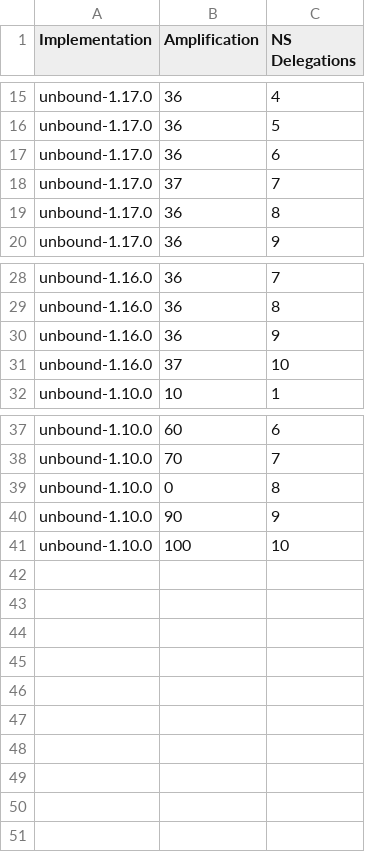
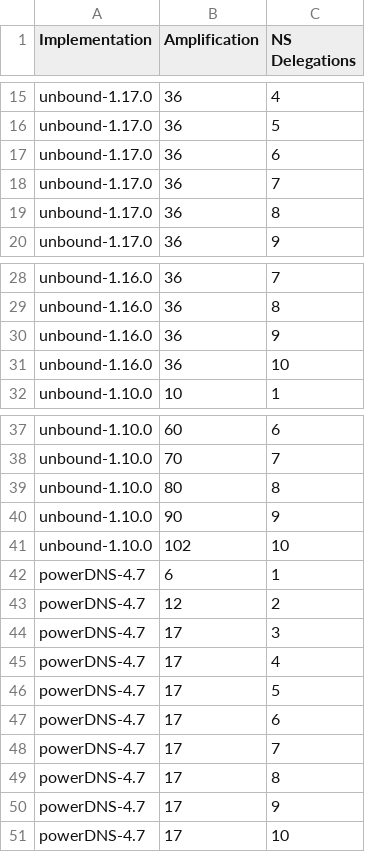
Before and after one commit to jaymoneyjay/dns-testbed, a CSV file: results.csv, drawn as a sheet; only a part is shown, gaps mark what is left out.

Commit message:
setup powerDNS working but root not

```diff
--- a/results.csv
+++ b/results.csv
@@ -17,3 +17,3 @@ unbound-1.17.0,36,5
 unbound-1.17.0,36,6
-unbound-1.17.0,37,7
+unbound-1.17.0,36,7
 unbound-1.17.0,36,8
@@ -30,3 +30,3 @@ unbound-1.16.0,36,8
 unbound-1.16.0,36,9
-unbound-1.16.0,37,10
+unbound-1.16.0,36,10
 unbound-1.10.0,10,1
@@ -38,4 +38,14 @@ unbound-1.10.0,60,6
 unbound-1.10.0,70,7
-unbound-1.10.0,0,8
+unbound-1.10.0,80,8
 unbound-1.10.0,90,9
-unbound-1.10.0,100,10
+unbound-1.10.0,102,10
+powerDNS-4.7,6,1
+powerDNS-4.7,12,2
+powerDNS-4.7,17,3
+powerDNS-4.7,17,4
+powerDNS-4.7,17,5
+powerDNS-4.7,17,6
+powerDNS-4.7,17,7
+powerDNS-4.7,17,8
+powerDNS-4.7,17,9
+powerDNS-4.7,17,10
```
Also changed, not shown: 12 other files.
